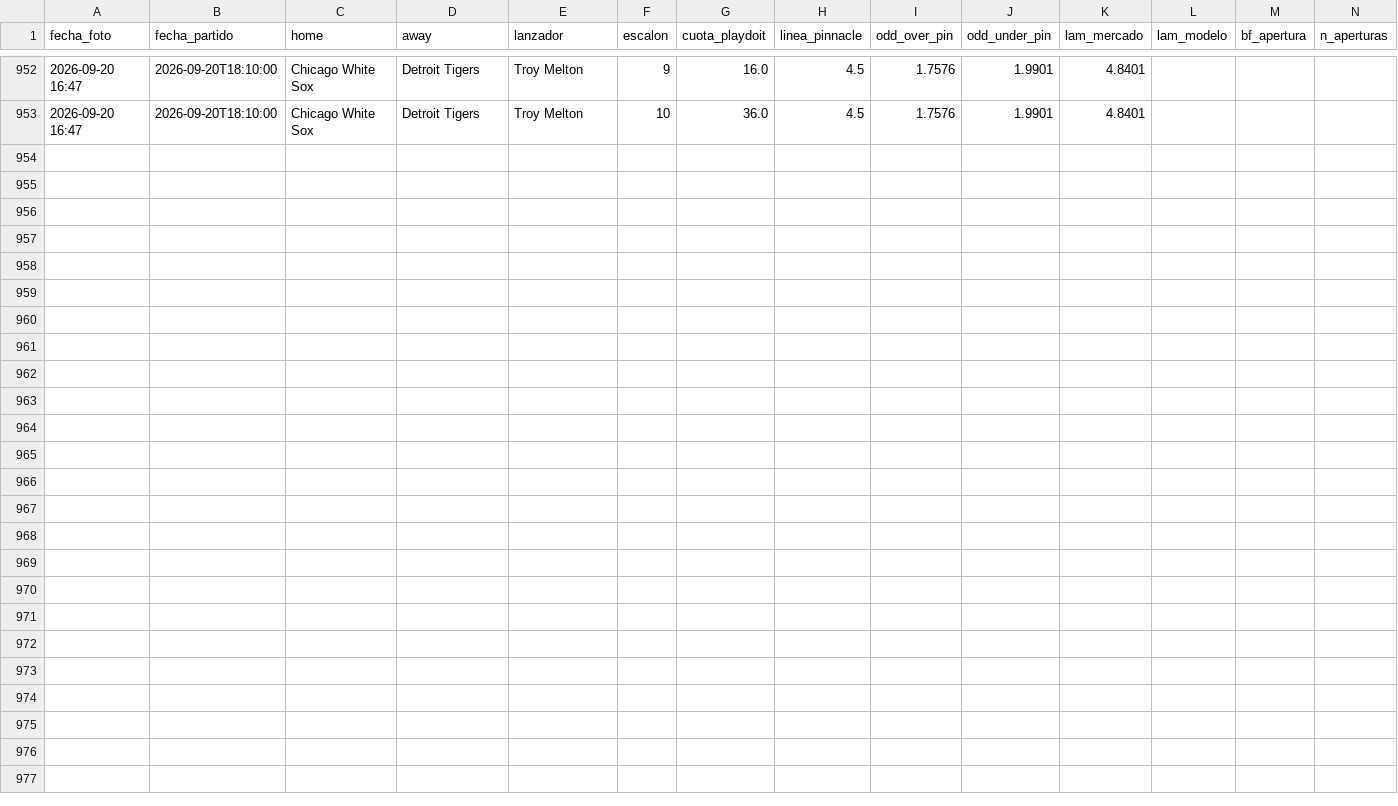
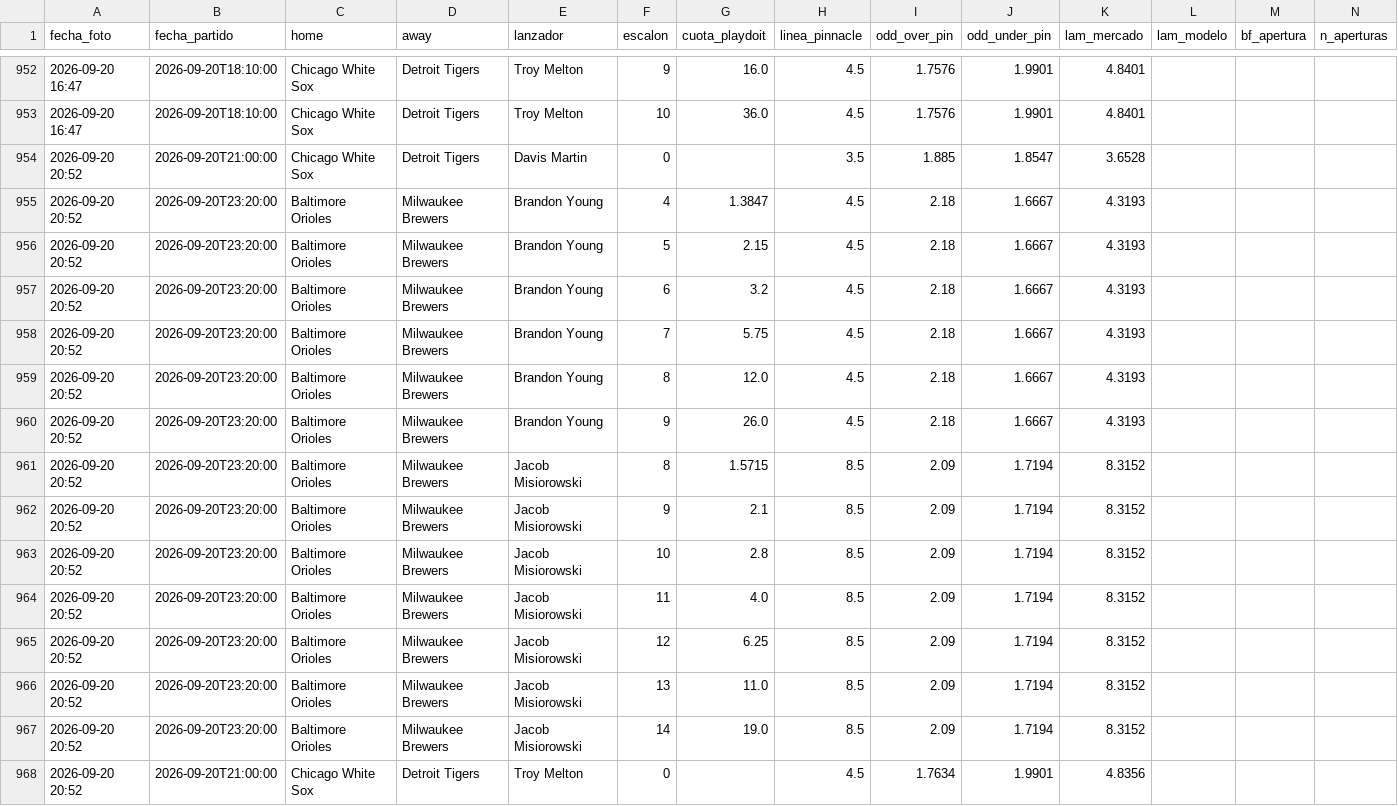
Before and after one commit to HectorMontiel/mundial-2026-predictor, a CSV file: ponches_snapshots.csv, drawn as a sheet; only a part is shown, gaps mark what is left out.

```diff
--- a/ponches_snapshots.csv
+++ b/ponches_snapshots.csv
@@ -953 +953,16 @@ fecha_foto,fecha_partido,home,away,lanzador,escalon,cuota_playdoit,linea_pinnacl
 2026-09-20 16:47,2026-09-20T18:10:00,Chicago White Sox,Detroit Tigers,Troy Melton,10,36.0,4.5,1.7576,1.9901,4.8401,,,
+2026-09-20 20:52,2026-09-20T21:00:00,Chicago White Sox,Detroit Tigers,Davis Martin,0,,3.5,1.885,1.8547,3.6528,,,
+2026-09-20 20:52,2026-09-20T23:20:00,Baltimore Orioles,Milwaukee Brewers,Brandon Young,4,1.3847,4.5,2.18,1.6667,4.3193,,,
+2026-09-20 20:52,2026-09-20T23:20:00,Baltimore Orioles,Milwaukee Brewers,Brandon Young,5,2.15,4.5,2.18,1.6667,4.3193,,,
+2026-09-20 20:52,2026-09-20T23:20:00,Baltimore Orioles,Milwaukee Brewers,Brandon Young,6,3.2,4.5,2.18,1.6667,4.3193,,,
+2026-09-20 20:52,2026-09-20T23:20:00,Baltimore Orioles,Milwaukee Brewers,Brandon Young,7,5.75,4.5,2.18,1.6667,4.3193,,,
+2026-09-20 20:52,2026-09-20T23:20:00,Baltimore Orioles,Milwaukee Brewers,Brandon Young,8,12.0,4.5,2.18,1.6667,4.3193,,,
+2026-09-20 20:52,2026-09-20T23:20:00,Baltimore Orioles,Milwaukee Brewers,Brandon Young,9,26.0,4.5,2.18,1.6667,4.3193,,,
+2026-09-20 20:52,2026-09-20T23:20:00,Baltimore Orioles,Milwaukee Brewers,Jacob Misiorowski,8,1.5715,8.5,2.09,1.7194,8.3152,,,
+2026-09-20 20:52,2026-09-20T23:20:00,Baltimore Orioles,Milwaukee Brewers,Jacob Misiorowski,9,2.1,8.5,2.09,1.7194,8.3152,,,
+2026-09-20 20:52,2026-09-20T23:20:00,Baltimore Orioles,Milwaukee Brewers,Jacob Misiorowski,10,2.8,8.5,2.09,1.7194,8.3152,,,
+2026-09-20 20:52,2026-09-20T23:20:00,Baltimore Orioles,Milwaukee Brewers,Jacob Misiorowski,11,4.0,8.5,2.09,1.7194,8.3152,,,
+2026-09-20 20:52,2026-09-20T23:20:00,Baltimore Orioles,Milwaukee Brewers,Jacob Misiorowski,12,6.25,8.5,2.09,1.7194,8.3152,,,
+2026-09-20 20:52,2026-09-20T23:20:00,Baltimore Orioles,Milwaukee Brewers,Jacob Misiorowski,13,11.0,8.5,2.09,1.7194,8.3152,,,
+2026-09-20 20:52,2026-09-20T23:20:00,Baltimore Orioles,Milwaukee Brewers,Jacob Misiorowski,14,19.0,8.5,2.09,1.7194,8.3152,,,
+2026-09-20 20:52,2026-09-20T21:00:00,Chicago White Sox,Detroit Tigers,Troy Melton,0,,4.5,1.7634,1.9901,4.8356,,,
```
Also changed, not shown: 6 other files.
